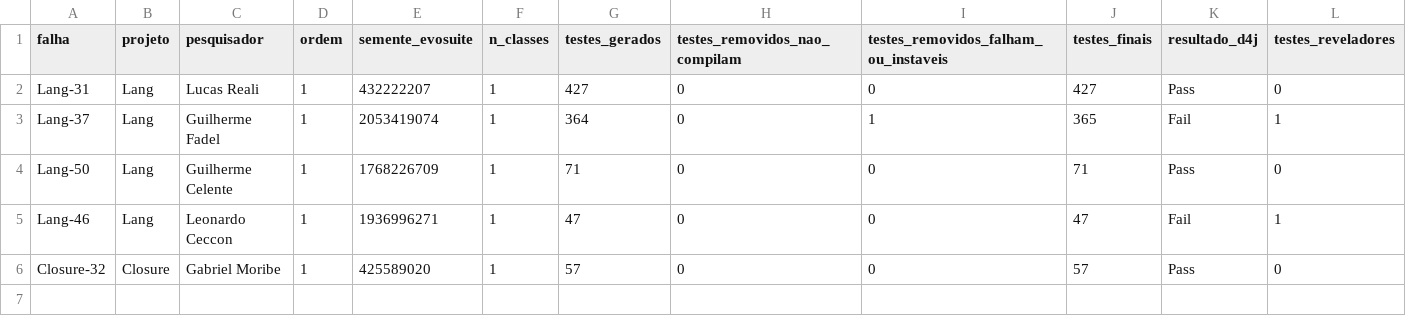
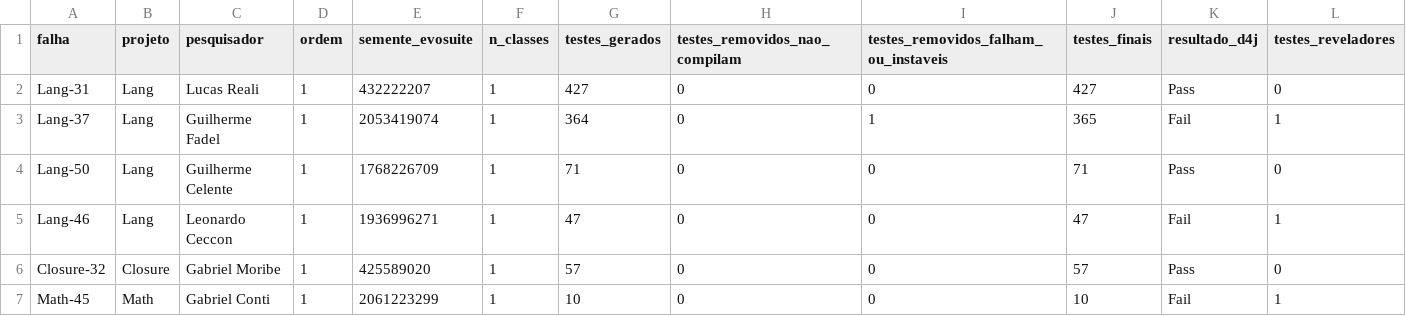
Before and after one commit to F4D3L/instrumentacao-experimento, a CSV file: dados/registro.csv, drawn as a sheet; only a part is shown; rows hold the shown columns only; the diff names each change by its address in the sheet, - before the commit and + after, or states it on an @@ line.

Commit message:
teste Math-45 (Gabriel Conti, ordem 1)

```diff
--- a/dados/registro.csv
+++ b/dados/registro.csv
+row 7: Math-45 | Math | Gabriel Conti | 1 | 2061223299 | 1 | 10 | 0 | 0 | 10 | Fail | 1
```
Also changed, not shown: 24 other files.
